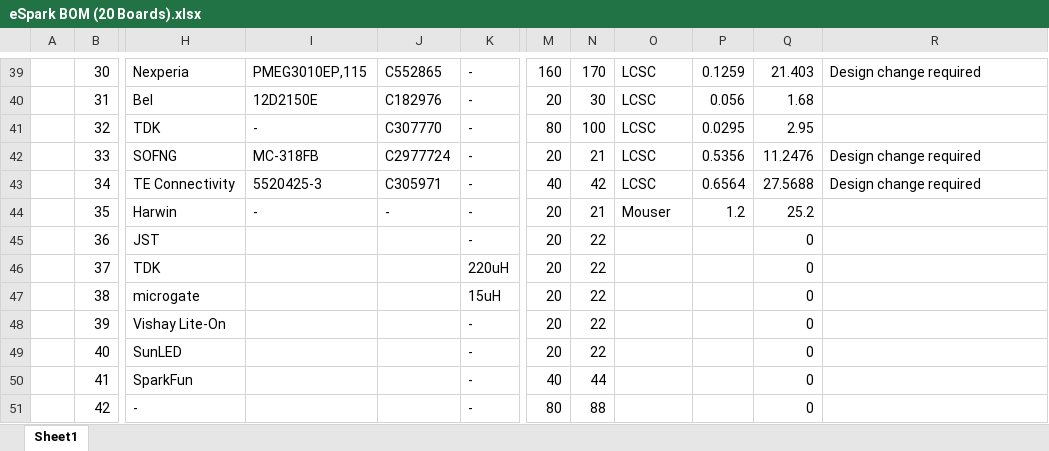
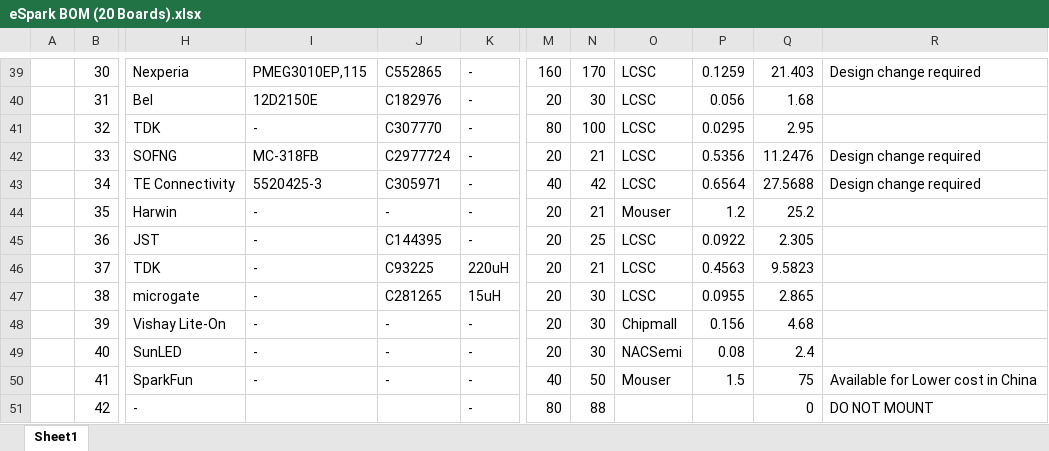
Before and after one commit to eSpark-Backup/colebenson-smartmotors, an Excel workbook: Deliverables/SM_Top Board/_BOM/eSpark BOM (20 Boards).xlsx, sheet Sheet1, drawn as a sheet; only a part is shown, gaps mark what is left out; values as stored, in another font and other column widths than the file's, no cell formats; charts and pictures not drawn; the diff covers the shown part only; the diff names each change by its address in the sheet, - before the commit and + after, or states it on an @@ line.

Commit message:
BOM Econozmiation (In progress) #135

```diff
--- a/Deliverables/SM_Top Board/_BOM/eSpark BOM (20 Boards).xlsx (sheet Sheet1)
+++ b/Deliverables/SM_Top Board/_BOM/eSpark BOM (20 Boards).xlsx (sheet Sheet1)
-I45:I50: (empty)
+I45:I50: -
-J45: (empty)
+J45: C144395
-N45: 22
+N45: 25
-O45:O47: (empty)
+O45:O47: LCSC
-P45: (empty)
+P45: 0.0922
-Q45: 0
+Q45: 2.305
-J46: (empty)
+J46: C93225
-N46: 22
+N46: 21
-P46: (empty)
+P46: 0.4563
-Q46: 0
+Q46: 9.5823
-J47: (empty)
+J47: C281265
-N47:N49: 22
+N47:N49: 30
-P47: (empty)
+P47: 0.0955
-Q47: 0
+Q47: 2.865
-J48:J50: (empty)
+J48:J50: -
-O48: (empty)
+O48: Chipmall
-P48: (empty)
+P48: 0.156
-Q48: 0
+Q48: 4.68
-O49: (empty)
+O49: NACSemi
-P49: (empty)
+P49: 0.08
-Q49: 0
+Q49: 2.4
-N50: 44
+N50: 50
-O50: (empty)
+O50: Mouser
-P50: (empty)
+P50: 1.5
-Q50: 0
+Q50: 75
-R50: (empty)
+R50: Available for Lower cost in China
-R51: (empty)
+R51: DO NOT MOUNT
```
Also changed, not shown: 2 removed rows and 313 edited cells elsewhere in this sheet, cell formats, charts or pictures.
